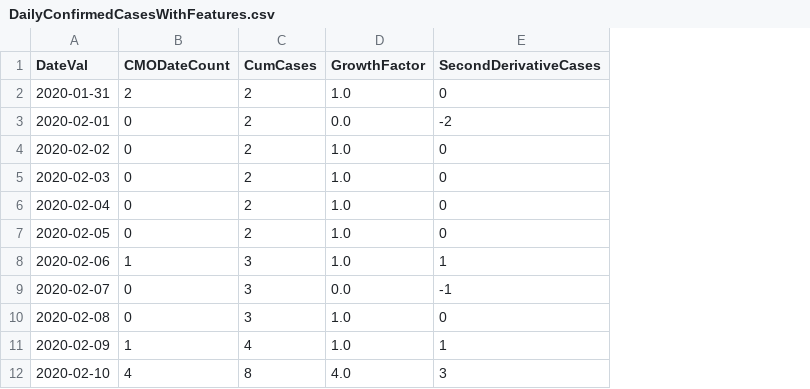
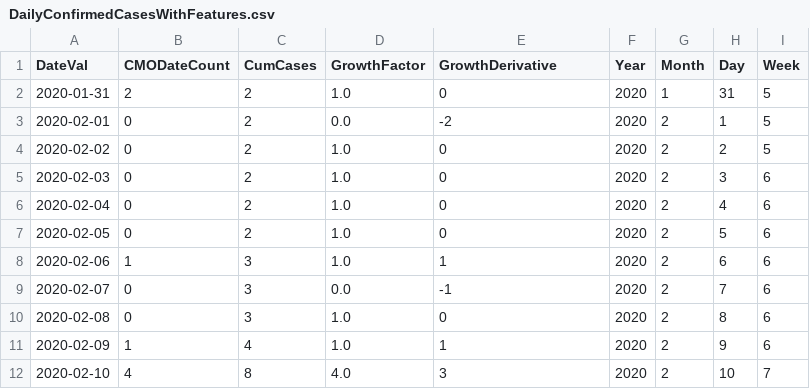
Before and after one commit to girotobial/covid-19-uk, a CSV file: data/DailyConfirmedCasesWithFeatures.csv, drawn as a sheet; only a part is shown; the diff names each change by its address in the sheet, - before the commit and + after, or states it on an @@ line.

```diff
--- a/data/DailyConfirmedCasesWithFeatures.csv
+++ b/data/DailyConfirmedCasesWithFeatures.csv
+column F (Year), rows 2-12: all 2020
+column G (Month), rows 2-12: 1 | 2 | 2 | 2 | 2 | 2 | 2 | 2 | 2 | 2 | 2
+column H (Day), rows 2-12: 31 | 1 | 2 | 3 | 4 | 5 | 6 | 7 | 8 | 9 | 10
+column I (Week), rows 2-12: 5 | 5 | 5 | 6 | 6 | 6 | 6 | 6 | 6 | 6 | 7
-E1: SecondDerivativeCases
+E1: GrowthDerivative
```
Also changed, not shown: 1 other file.
